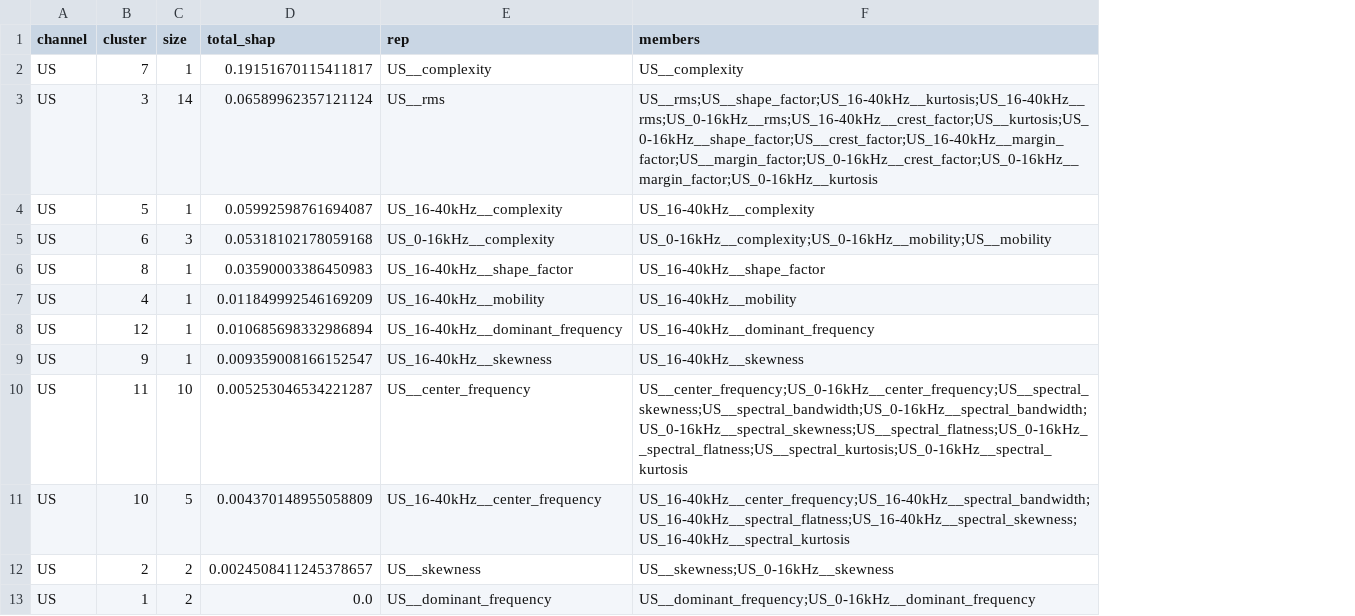
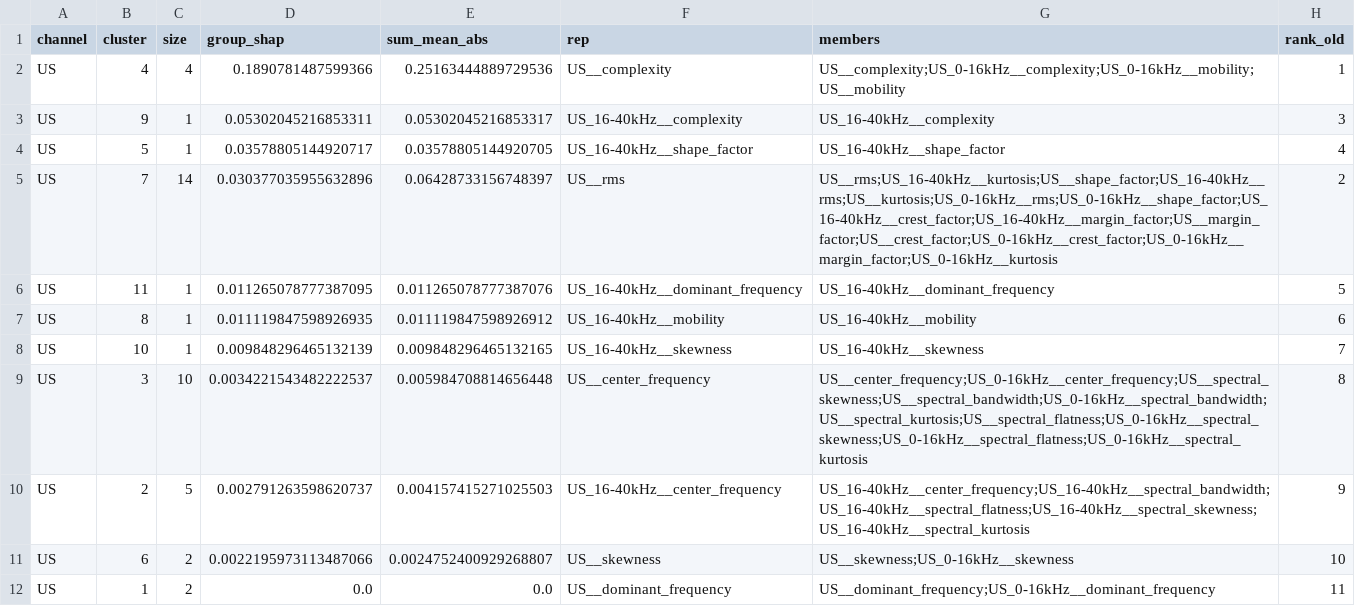
Before and after one commit to FVardi/publication-ceramicspeed-dataset, a CSV file: outputs/new/clustered_shap/clustered_shap_us.csv, drawn as a sheet; removed rows and columns are numbered as before the commit, all else as after; the diff names each change by its address in the sheet, - before the commit and + after, or states it on an @@ line.

```diff
--- a/outputs/new/clustered_shap/clustered_shap_us.csv
+++ b/outputs/new/clustered_shap/clustered_shap_us.csv
-column D (total_shap), row 2: 0.19151670115411817; row 4: 0.05992598761694087; row 6: 0.03590003386450983; rows 9-13: 0.009359008166152547 | 0.005253046534221287 | 0.004370148955058809 | 0.0024508411245378657 | 0.0
+column D (group_shap), rows 3-4: 0.05302045216853311 | 0.03578805144920717; rows 7-12: 0.011119847598926935 | 0.009848296465132139 | 0.0034221543482222537 | 0.002791263598620737 | 0.0022195973113487066 | 0.0
+column E (sum_mean_abs), rows 3-4: 0.05302045216853317 | 0.03578805144920705; rows 7-12: 0.011119847598926912 | 0.009848296465132165 | 0.005984708814656448 | 0.004157415271025503 | 0.0024752400929268807 | 0.0
+column H (rank_old), rows 3-4: 3 | 4; rows 7-12: 6 | 7 | 8 | 9 | 10 | 11
+row 2: US | 4 | 4 | 0.1890781487599366 | 0.25163444889729536 | US__complexity | US__complexity;US_0-16kHz__complexity;US_0-16kHz__mobility;US__mobility | 1
-B3 (cluster): 7
+B3 (cluster): 9
-F3 (rep): US__complexity
+F3 (rep): US_16-40kHz__complexity
-G3 (members): US__complexity
+G3 (members): US_16-40kHz__complexity
-row 3: US | 3 | 14 | 0.06589962357121124 | US__rms | US__rms;US__shape_factor;US_16-40kHz__kurtosis;US_16-40kHz__rms;US_0-16kHz__rms;US_16-40kHz__crest_factor;US__kurtosis;US_0-16kHz__shape_factor;US__crest_factor;US_16-40kHz__margin_factor;US__margin_factor;US_0-16kHz__crest_factor;US_0-16kHz__margin_factor;US_0-16kHz__kurtosis
-F4 (rep): US_16-40kHz__complexity
+F4 (rep): US_16-40kHz__shape_factor
-G4 (members): US_16-40kHz__complexity
+G4 (members): US_16-40kHz__shape_factor
-row 5: US | 6 | 3 | 0.05318102178059168 | US_0-16kHz__complexity | US_0-16kHz__complexity;US_0-16kHz__mobility;US__mobility
+row 5: US | 7 | 14 | 0.030377035955632896 | 0.06428733156748397 | US__rms | US__rms;US_16-40kHz__kurtosis;US__shape_factor;US_16-40kHz__rms;US__kurtosis;US_0-16kHz__rms;US_0-16kHz__shape_factor;US_16-40kHz__crest_factor;US_16-40kHz__margin_factor;US__margin_factor;US__crest_factor;US_0-16kHz__crest_factor;US_0-16kHz__margin_factor;US_0-16kHz__kurtosis | 2
+row 6: US | 11 | 1 | 0.011265078777387095 | 0.011265078777387076 | US_16-40kHz__dominant_frequency | US_16-40kHz__dominant_frequency | 5
-F7 (rep): US_16-40kHz__shape_factor
+F7 (rep): US_16-40kHz__mobility
-G7 (members): US_16-40kHz__shape_factor
+G7 (members): US_16-40kHz__mobility
-row 7: US | 4 | 1 | 0.011849992546169209 | US_16-40kHz__mobility | US_16-40kHz__mobility
-row 8: US | 12 | 1 | 0.010685698332986894 | US_16-40kHz__dominant_frequency | US_16-40kHz__dominant_frequency
-B8 (cluster): 9
+B8 (cluster): 10
-B9 (cluster): 11
+B9 (cluster): 3
-G9 (members): US__center_frequency;US_0-16kHz__center_frequency;US__spectral_skewness;US__spectral_bandwidth;US_0-16kHz__spectral_bandwidth;US_0-16kHz__spectral_skewness;US__spectral_flatness;US_0-16kHz__spectral_flatness;US__spectral_kurtosis;US_0-16kHz__spectral_kurtosis
+G9 (members): US__center_frequency;US_0-16kHz__center_frequency;US__spectral_skewness;US__spectral_bandwidth;US_0-16kHz__spectral_bandwidth;US__spectral_kurtosis;US__spectral_flatness;US_0-16kHz__spectral_skewness;US_0-16kHz__spectral_flatness;US_0-16kHz__spectral_kurtosis
-B10 (cluster): 10
+B10 (cluster): 2
-B11 (cluster): 2
+B11 (cluster): 6
```
Also changed, not shown: outputs/new/clustered_shap/clustered_shap_ae.csv, outputs/new/clustered_shap/clustered_shap_combined.csv, 29 other files.
